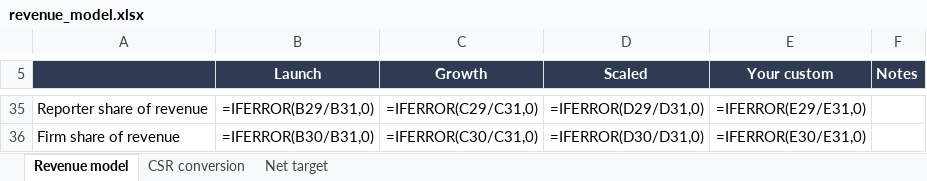
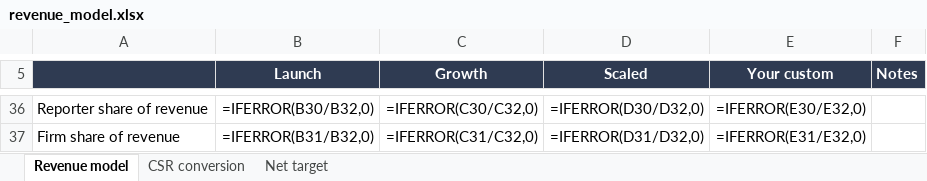
Before and after one commit to pazonada/shorthanders, an Excel workbook: mvp/docs/revenue_model.xlsx, sheet Revenue model, drawn as a sheet; only a part is shown, gaps mark what is left out; values as stored, in another font and other column widths than the file's, no borders; formulas without a stored value are shown as written; addresses are those after the commit; the diff covers the shown part only; the diff names each change by its address in the sheet, - before the commit and + after, or states it on an @@ line.

```diff
--- a/mvp/docs/revenue_model.xlsx (sheet Revenue model)
+++ b/mvp/docs/revenue_model.xlsx (sheet Revenue model)
-B36 (Launch): =IFERROR(B29/B31,0)
+B36 (Launch): =IFERROR(B30/B32,0)
-C36 (Growth): =IFERROR(C29/C31,0)
+C36 (Growth): =IFERROR(C30/C32,0)
-D36 (Scaled): =IFERROR(D29/D31,0)
+D36 (Scaled): =IFERROR(D30/D32,0)
-E36 (Your custom): =IFERROR(E29/E31,0)
+E36 (Your custom): =IFERROR(E30/E32,0)
-B37 (Launch): =IFERROR(B30/B31,0)
+B37 (Launch): =IFERROR(B31/B32,0)
-C37 (Growth): =IFERROR(C30/C31,0)
+C37 (Growth): =IFERROR(C31/C32,0)
-D37 (Scaled): =IFERROR(D30/D31,0)
+D37 (Scaled): =IFERROR(D31/D32,0)
-E37 (Your custom): =IFERROR(E30/E31,0)
+E37 (Your custom): =IFERROR(E31/E32,0)
```
Also changed, not shown: 2 added rows, 1 removed row and 58 edited cells elsewhere in this sheet, sheet Net target, 2 other files.
